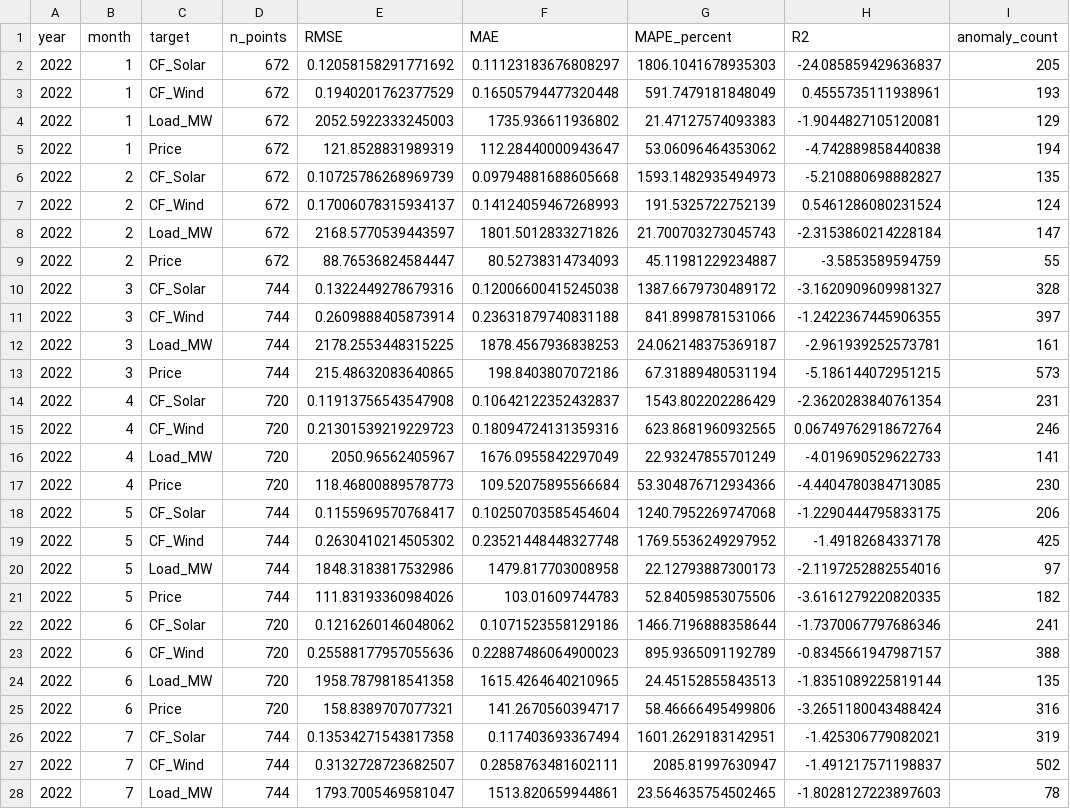
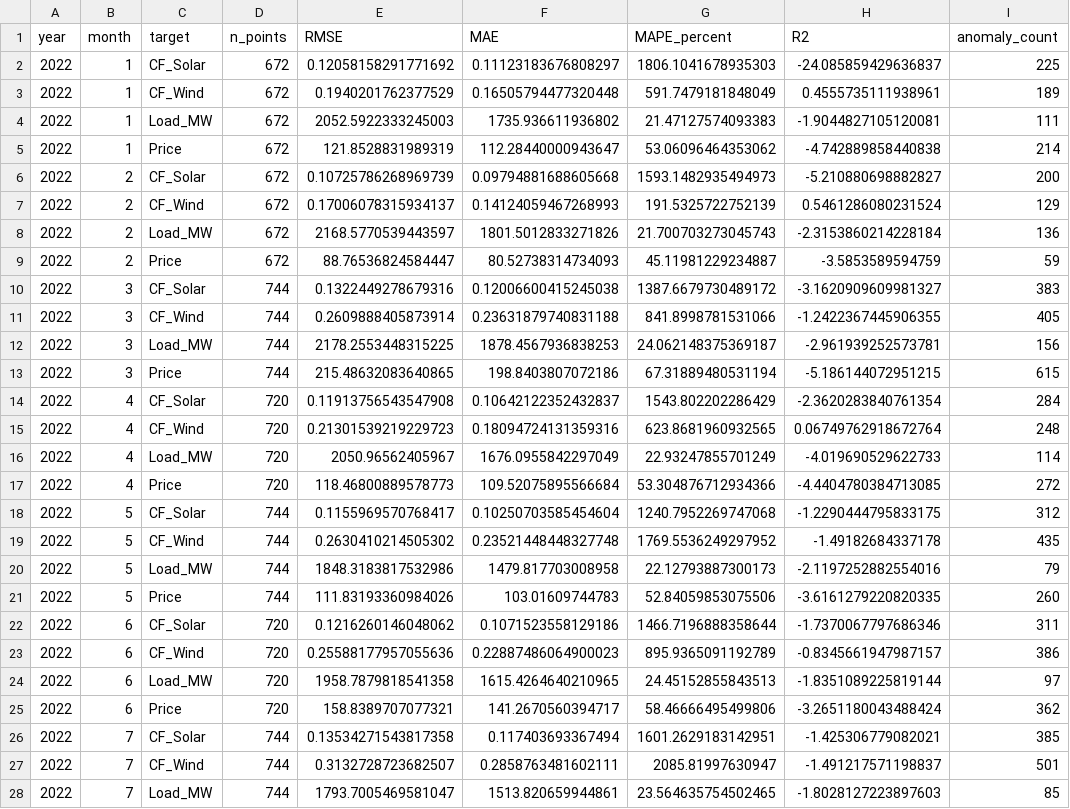
Before and after one commit to cHaMiL8020/thesis-grid-anomaly, a CSV file: reports/tables/metrics_monthly.csv, drawn as a sheet; only a part is shown; the diff covers the shown part only.

```diff
--- a/reports/tables/metrics_monthly.csv
+++ b/reports/tables/metrics_monthly.csv
@@ -1,28 +1,28 @@
 year,month,target,n_points,RMSE,MAE,MAPE_percent,R2,anomaly_count
-2022,1,CF_Solar,672,0.12058158291771692,0.11123183676808297,1806.1041678935303,-24.085859429636837,205
-2022,1,CF_Wind,672,0.1940201762377529,0.16505794477320448,591.7479181848049,0.4555735111938961,193
-2022,1,Load_MW,672,2052.5922333245003,1735.936611936802,21.47127574093383,-1.9044827105120081,129
-2022,1,Price,672,121.8528831989319,112.28440000943647,53.06096464353062,-4.742889858440838,194
-2022,2,CF_Solar,672,0.10725786268969739,0.09794881688605668,1593.1482935494973,-5.210880698882827,135
-2022,2,CF_Wind,672,0.17006078315934137,0.14124059467268993,191.5325722752139,0.5461286080231524,124
-2022,2,Load_MW,672,2168.5770539443597,1801.5012833271826,21.700703273045743,-2.3153860214228184,147
-2022,2,Price,672,88.76536824584447,80.52738314734093,45.11981229234887,-3.5853589594759,55
-2022,3,CF_Solar,744,0.1322449278679316,0.12006600415245038,1387.6679730489172,-3.1620909609981327,328
-2022,3,CF_Wind,744,0.2609888405873914,0.23631879740831188,841.8998781531066,-1.2422367445906355,397
-2022,3,Load_MW,744,2178.2553448315225,1878.4567936838253,24.062148375369187,-2.961939252573781,161
-2022,3,Price,744,215.48632083640865,198.8403807072186,67.31889480531194,-5.186144072951215,573
-2022,4,CF_Solar,720,0.11913756543547908,0.10642122352432837,1543.802202286429,-2.3620283840761354,231
-2022,4,CF_Wind,720,0.21301539219229723,0.18094724131359316,623.8681960932565,0.06749762918672764,246
-2022,4,Load_MW,720,2050.96562405967,1676.0955842297049,22.93247855701249,-4.019690529622733,141
-2022,4,Price,720,118.46800889578773,109.52075895566684,53.304876712934366,-4.4404780384713085,230
-2022,5,CF_Solar,744,0.1155969570768417,0.10250703585454604,1240.7952269747068,-1.2290444795833175,206
-2022,5,CF_Wind,744,0.2630410214505302,0.23521448448327748,1769.5536249297952,-1.49182684337178,425
-2022,5,Load_MW,744,1848.3183817532986,1479.817703008958,22.12793887300173,-2.1197252882554016,97
-2022,5,Price,744,111.83193360984026,103.01609744783,52.84059853075506,-3.6161279220820335,182
-2022,6,CF_Solar,720,0.1216260146048062,0.1071523558129186,1466.7196888358644,-1.7370067797686346,241
-2022,6,CF_Wind,720,0.25588177957055636,0.22887486064900023,895.9365091192789,-0.8345661947987157,388
-2022,6,Load_MW,720,1958.7879818541358,1615.4264640210965,24.45152855843513,-1.8351089225819144,135
-2022,6,Price,720,158.8389707077321,141.2670560394717,58.46666495499806,-3.2651180043488424,316
-2022,7,CF_Solar,744,0.13534271543817358,0.117403693367494,1601.2629183142951,-1.425306779082021,319
-2022,7,CF_Wind,744,0.3132728723682507,0.2858763481602111,2085.81997630947,-1.491217571198837,502
-2022,7,Load_MW,744,1793.7005469581047,1513.820659944861,23.564635754502465,-1.8028127223897603,78
+2022,1,CF_Solar,672,0.12058158291771692,0.11123183676808297,1806.1041678935303,-24.085859429636837,225
+2022,1,CF_Wind,672,0.1940201762377529,0.16505794477320448,591.7479181848049,0.4555735111938961,189
+2022,1,Load_MW,672,2052.5922333245003,1735.936611936802,21.47127574093383,-1.9044827105120081,111
+2022,1,Price,672,121.8528831989319,112.28440000943647,53.06096464353062,-4.742889858440838,214
+2022,2,CF_Solar,672,0.10725786268969739,0.09794881688605668,1593.1482935494973,-5.210880698882827,200
+2022,2,CF_Wind,672,0.17006078315934137,0.14124059467268993,191.5325722752139,0.5461286080231524,129
+2022,2,Load_MW,672,2168.5770539443597,1801.5012833271826,21.700703273045743,-2.3153860214228184,136
+2022,2,Price,672,88.76536824584447,80.52738314734093,45.11981229234887,-3.5853589594759,59
+2022,3,CF_Solar,744,0.1322449278679316,0.12006600415245038,1387.6679730489172,-3.1620909609981327,383
+2022,3,CF_Wind,744,0.2609888405873914,0.23631879740831188,841.8998781531066,-1.2422367445906355,405
+2022,3,Load_MW,744,2178.2553448315225,1878.4567936838253,24.062148375369187,-2.961939252573781,156
+2022,3,Price,744,215.48632083640865,198.8403807072186,67.31889480531194,-5.186144072951215,615
+2022,4,CF_Solar,720,0.11913756543547908,0.10642122352432837,1543.802202286429,-2.3620283840761354,284
+2022,4,CF_Wind,720,0.21301539219229723,0.18094724131359316,623.8681960932565,0.06749762918672764,248
+2022,4,Load_MW,720,2050.96562405967,1676.0955842297049,22.93247855701249,-4.019690529622733,114
+2022,4,Price,720,118.46800889578773,109.52075895566684,53.304876712934366,-4.4404780384713085,272
+2022,5,CF_Solar,744,0.1155969570768417,0.10250703585454604,1240.7952269747068,-1.2290444795833175,312
+2022,5,CF_Wind,744,0.2630410214505302,0.23521448448327748,1769.5536249297952,-1.49182684337178,435
+2022,5,Load_MW,744,1848.3183817532986,1479.817703008958,22.12793887300173,-2.1197252882554016,79
+2022,5,Price,744,111.83193360984026,103.01609744783,52.84059853075506,-3.6161279220820335,260
+2022,6,CF_Solar,720,0.1216260146048062,0.1071523558129186,1466.7196888358644,-1.7370067797686346,311
+2022,6,CF_Wind,720,0.25588177957055636,0.22887486064900023,895.9365091192789,-0.8345661947987157,386
+2022,6,Load_MW,720,1958.7879818541358,1615.4264640210965,24.45152855843513,-1.8351089225819144,97
+2022,6,Price,720,158.8389707077321,141.2670560394717,58.46666495499806,-3.2651180043488424,362
+2022,7,CF_Solar,744,0.13534271543817358,0.117403693367494,1601.2629183142951,-1.425306779082021,385
+2022,7,CF_Wind,744,0.3132728723682507,0.2858763481602111,2085.81997630947,-1.491217571198837,501
+2022,7,Load_MW,744,1793.7005469581047,1513.820659944861,23.564635754502465,-1.8028127223897603,85
```
Also changed, not shown: 21 edited cells elsewhere in this file, reports/tables/metrics_summary.csv, 12 other files.
